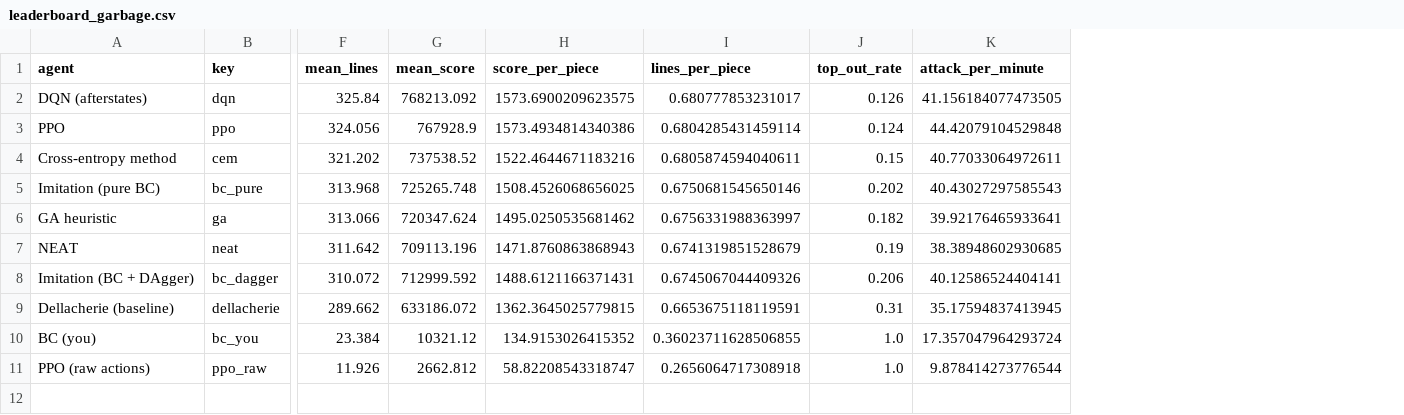
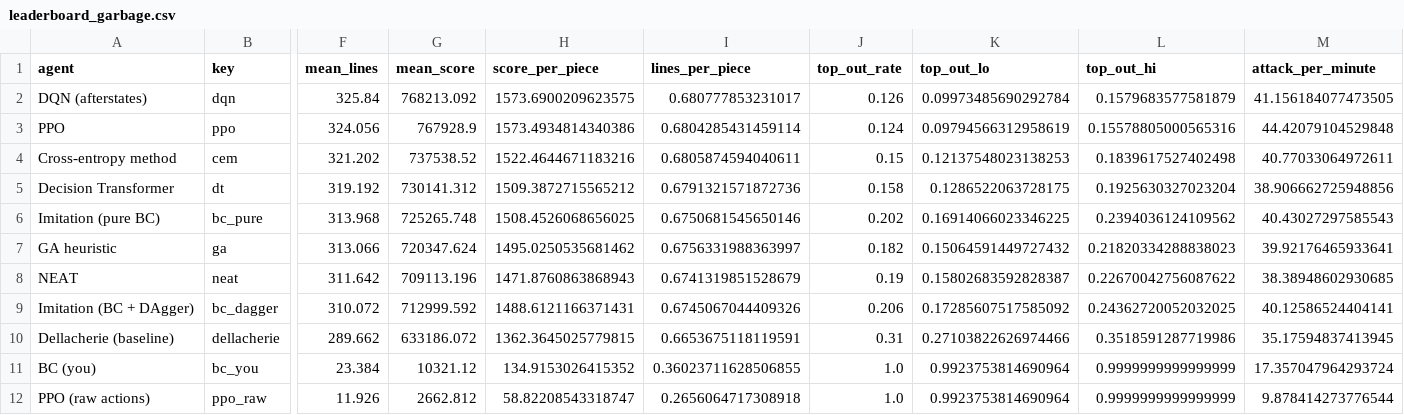
Before and after one commit to alexisharveyyy/tetris-ml-arena, a CSV file: reports/leaderboard_garbage.csv, drawn as a sheet; only a part is shown, gaps mark what is left out; addresses are those after the commit; rows hold the shown columns only; the diff names each change by its address in the sheet, - before the commit and + after, or states it on an @@ line.

Commit message:
Phase 6 results: Decision Transformer, leaderboard and Marathon
Queue run from a worktree pinned at f24a41e: DT collection, 2 hours of
training, target-return calibration, then the 500-game leaderboard and
Marathon. The DT ranks 4th (1.309), tied with its neighbours; its target
return is nearly flat as a difficulty knob (rank correlation +0.43).
The LLM evaluation is not included: the OpenAI key was rejected.

```diff
--- a/reports/leaderboard_garbage.csv
+++ b/reports/leaderboard_garbage.csv
+column K (top_out_lo), rows 2-4: 0.09973485690292784 | 0.09794566312958619 | 0.12137548023138253; rows 6-12: 0.16914066023346225 | 0.15064591449727432 | 0.15802683592828387 | 0.17285607517585092 | 0.27103822626974466 | 0.9923753814690964 | 0.9923753814690964
+column L (top_out_hi), rows 2-4: 0.1579683577581879 | 0.15578805000565316 | 0.1839617527402498; rows 6-12: 0.2394036124109562 | 0.21820334288838023 | 0.22670042756087622 | 0.24362720052032025 | 0.3518591287719986 | 0.9999999999999999 | 0.9999999999999999
+row 5: Decision Transformer | dt | 319.192 | 730141.312 | 1509.3872715565212 | 0.6791321571872736 | 0.158 | 0.1286522063728175 | 0.1925630327023204 | 38.906662725948856
```
Also changed, not shown: reports/leaderboard_marathon.csv, reports/leaderboard_plain.csv, 14 other files.
